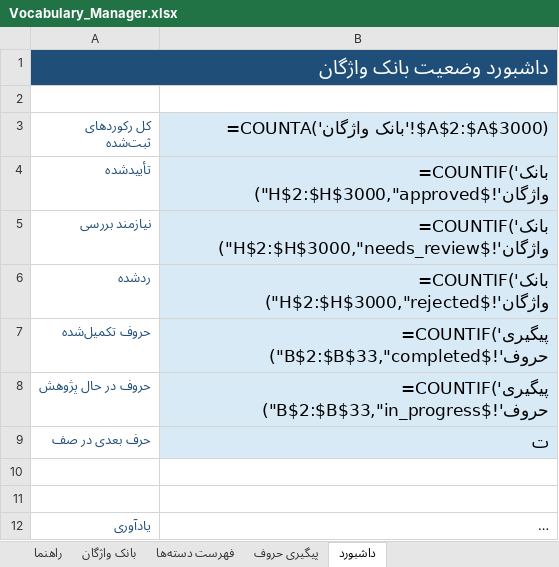
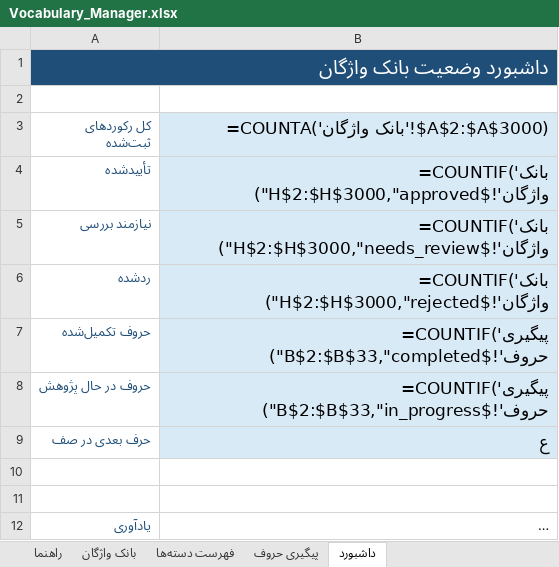
Before and after one commit to AhmadZamani031/TaghalobNameh, an Excel workbook: 03_Word_Database/Vocabulary_Manager.xlsx, sheet داشبورد, drawn as a sheet; long unchanged cells end in …; values as stored, in another font and other column widths than the file's, no borders; formulas without a stored value are shown as written; the diff names each change by its address in the sheet, - before the commit and + after, or states it on an @@ line.

```diff
--- a/03_Word_Database/Vocabulary_Manager.xlsx (sheet داشبورد)
+++ b/03_Word_Database/Vocabulary_Manager.xlsx (sheet داشبورد)
-B9: ت
+B9: ع
```
Also changed, not shown: sheet بانک واژگان, sheet پیگیری حروف, 4 other files.
